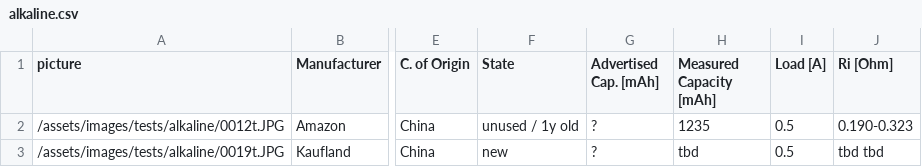
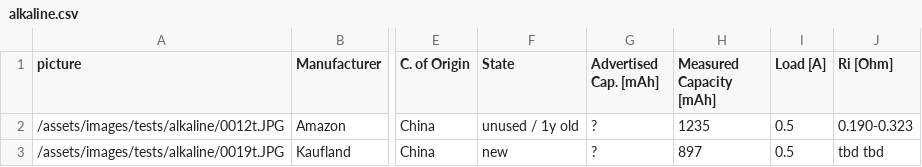
Before and after one commit to markste-in/battery-test, a CSV file: _data/alkaline.csv, drawn as a sheet; only a part is shown, gaps mark what is left out; the diff names each change by its address in the sheet, - before the commit and + after, or states it on an @@ line.

Commit message:
new results

```diff
--- a/_data/alkaline.csv
+++ b/_data/alkaline.csv
-H3 (Measured Capacity [mAh]): tbd
+H3 (Measured Capacity [mAh]): 897
```
